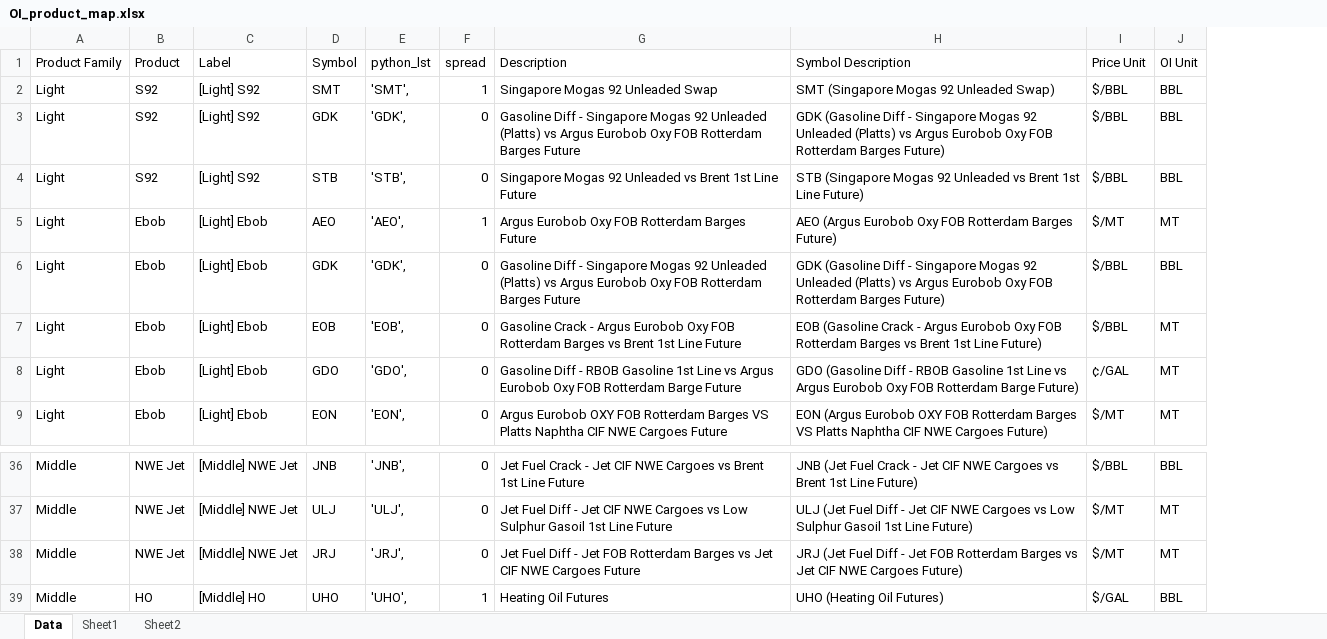
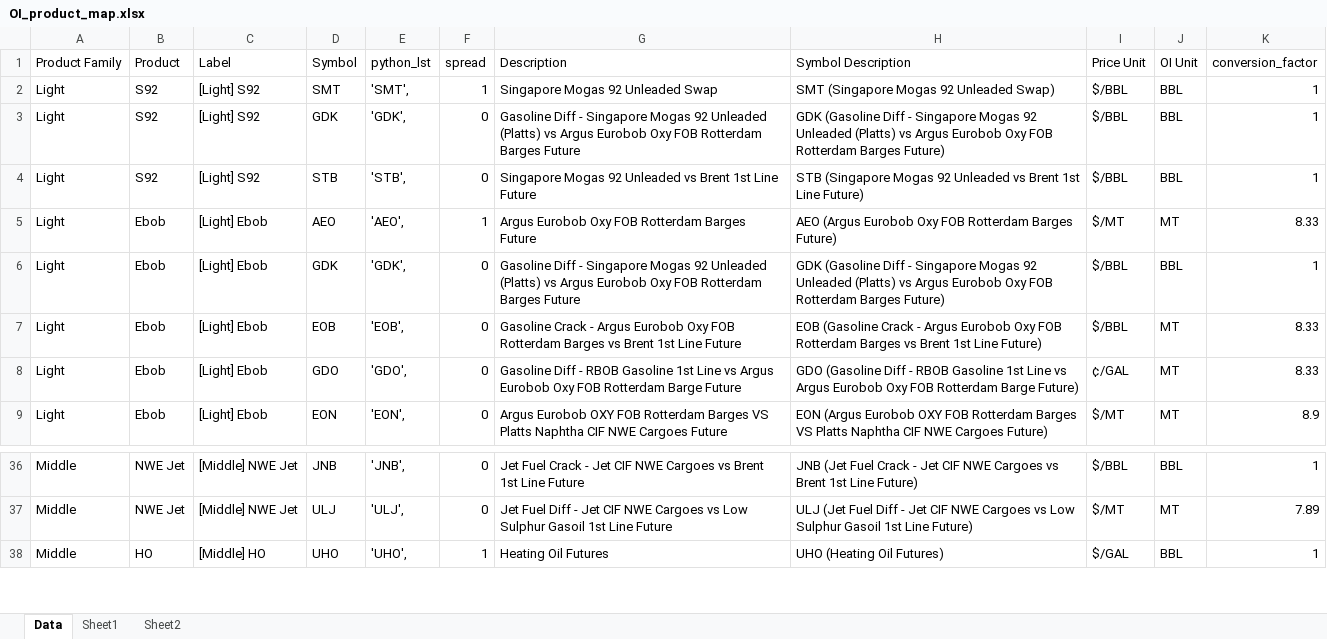
Before and after one commit to ohjiashang/Streamlit_v1, an Excel workbook: data/OI_product_map.xlsx, sheet Data, drawn as a sheet; only a part is shown, gaps mark what is left out; values as stored, in another font and other column widths than the file's, no borders; removed rows and columns are numbered as before the commit, all else as after; the diff names each change by its address in the sheet, - before the commit and + after, or states it on an @@ line.

Commit message:
add summing OI conversions

```diff
--- a/data/OI_product_map.xlsx (sheet Data)
+++ b/data/OI_product_map.xlsx (sheet Data)
+column K (conversion_factor), rows 2-9: 1 | 1 | 1 | 8.33 | 1 | 8.33 | 8.33 | 8.9; rows 36-38: 1 | 7.89 | 1
-row 38: Middle | NWE Jet | [Middle] NWE Jet | JRJ | 'JRJ', | 0 | Jet Fuel Diff - Jet FOB Rotterdam Barges vs Jet CIF NWE Cargoes Future | JRJ (Jet Fuel Diff - Jet FOB Rotterdam Barges vs Jet CIF NWE Cargoes Future) | $/MT | MT
```
Also changed, not shown: formulas that keep their value, 2 other files.
